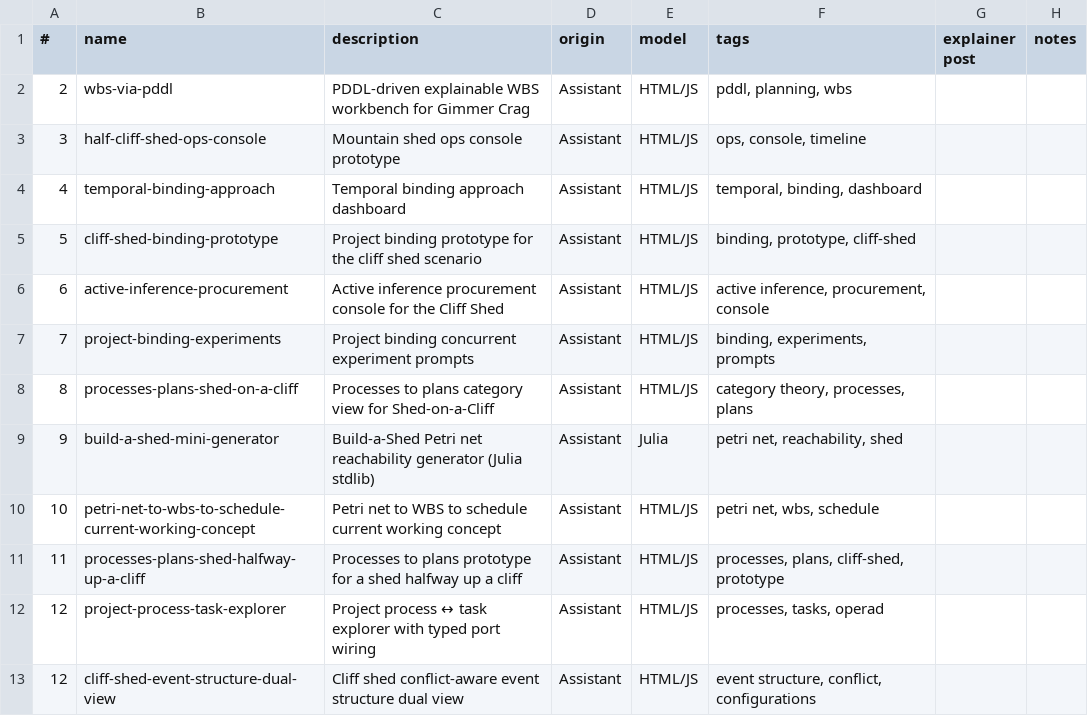
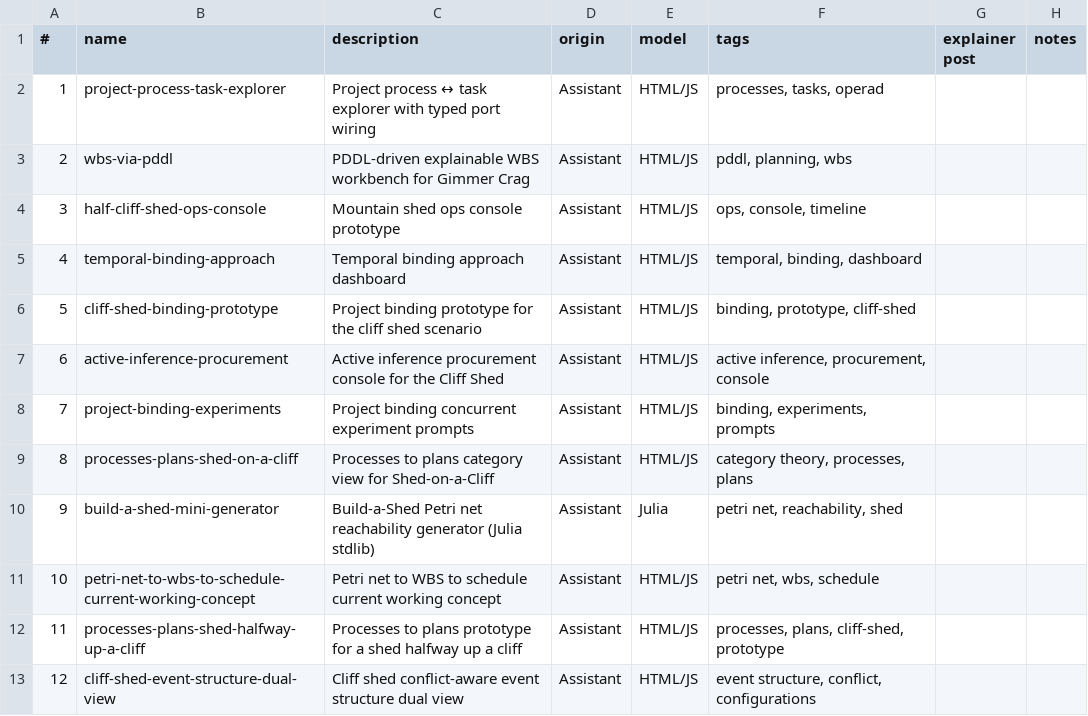
Before and after one commit to lawrencerowland/gimmer-crag, a CSV file: app-index.csv, drawn as a sheet; removed rows and columns are numbered as before the commit, all else as after; the diff names each change by its address in the sheet, - before the commit and + after, or states it on an @@ line.

Commit message:
Reorder app index to move process task explorer

```diff
--- a/app-index.csv
+++ b/app-index.csv
+row 2: 1 | project-process-task-explorer | Project process ↔ task explorer with typed port wiring | Assistant | HTML/JS | processes, tasks, operad
-row 12: 12 | project-process-task-explorer | Project process ↔ task explorer with typed port wiring | Assistant | HTML/JS | processes, tasks, operad
```
